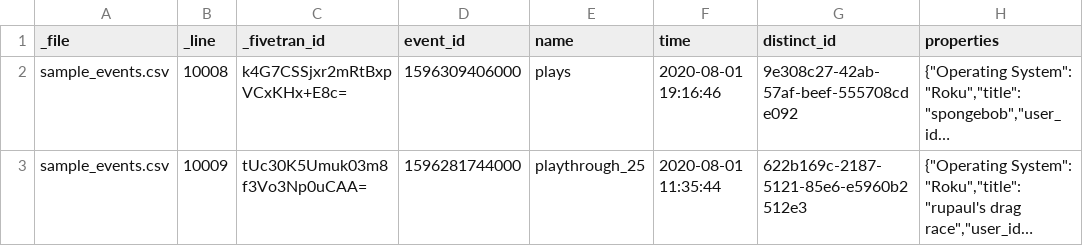
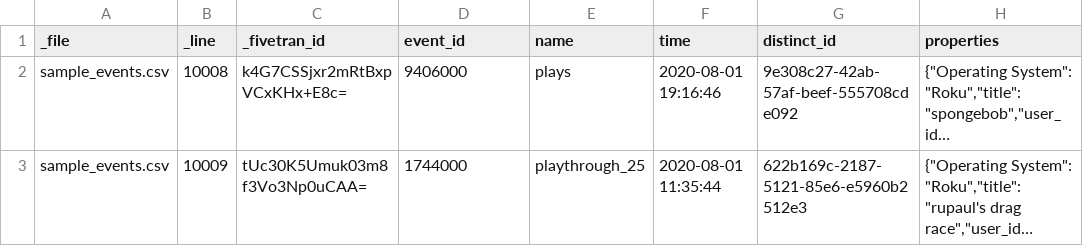
Before and after one commit to fivetran/dbt_mixpanel, a CSV file: integration_tests/data/event.csv, drawn as a sheet; only a part is shown; long unchanged cells end in …; the diff names each change by its address in the sheet, - before the commit and + after, or states it on an @@ line.

Commit message:
redshift circle fix

```diff
--- a/integration_tests/data/event.csv
+++ b/integration_tests/data/event.csv
-D2 (event_id): 1596309406000
+D2 (event_id): 9406000
-D3 (event_id): 1596281744000
+D3 (event_id): 1744000
```
